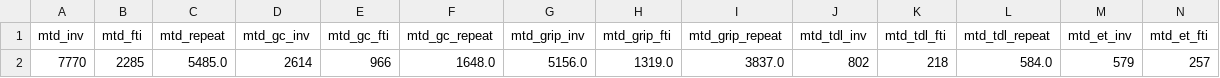
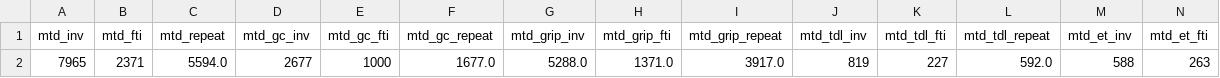
Before and after one commit to gripinvest/gi-analytics, a CSV file: backend/data/grip_connect/card_5042_retention_d1.csv, drawn as a sheet; only a part is shown; removed rows and columns are numbered as before the commit, all else as after; rows hold the shown columns only; the diff names each change by its address in the sheet, - before the commit and + after, or states it on an @@ line.

```diff
--- a/backend/data/grip_connect/card_5042_retention_d1.csv
+++ b/backend/data/grip_connect/card_5042_retention_d1.csv
-row 2: 7770 | 2285 | 5485.0 | 2614 | 966 | 1648.0 | 5156.0 | 1319.0 | 3837.0 | 802 | 218 | 584.0 | 579 | 257
+row 2: 7965 | 2371 | 5594.0 | 2677 | 1000 | 1677.0 | 5288.0 | 1371.0 | 3917.0 | 819 | 227 | 592.0 | 588 | 263
```
Also changed, not shown: backend/data/grip_connect/01_north_star.csv, backend/data/grip_connect/02_reg_to_kyc.csv, 4 other files.
